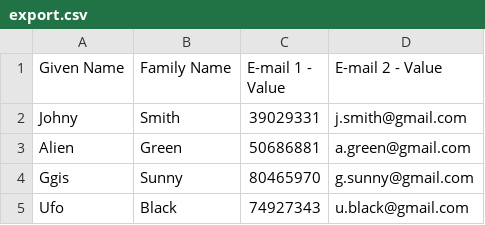
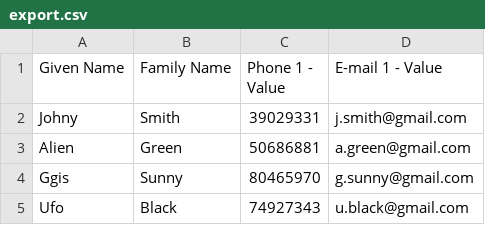
Before and after one commit to JTMaxx/VCFgen, a CSV file: export.csv, drawn as a sheet.

```diff
--- a/export.csv
+++ b/export.csv
@@ -1,2 +1,2 @@
-Given Name,Family Name,E-mail 1 - Value,E-mail 2 - Value
+Given Name,Family Name,Phone 1 - Value,E-mail 1 - Value
 Johny,Smith,39029331,j.smith@gmail.com
```
Also changed, not shown: 1 other file.
